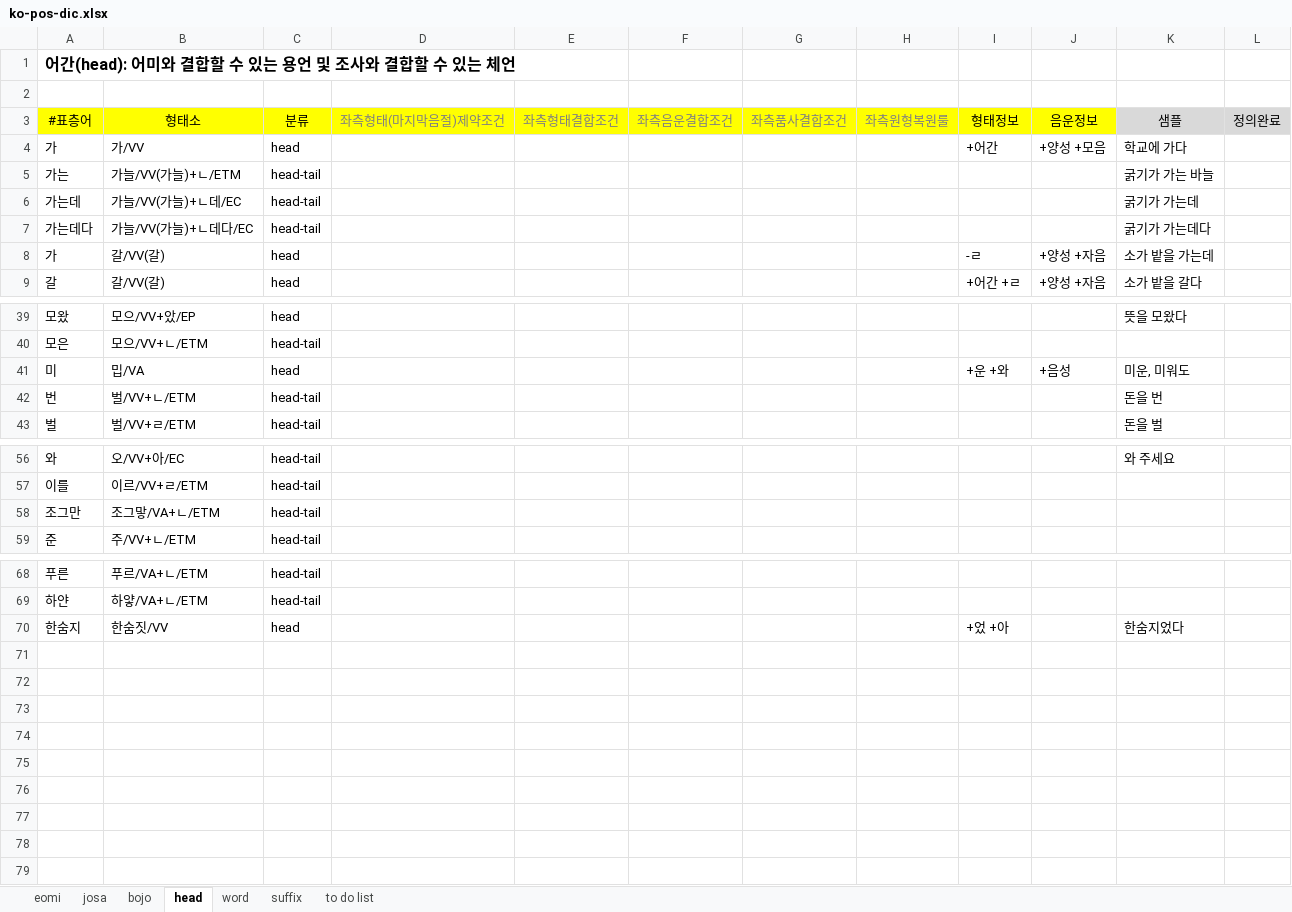
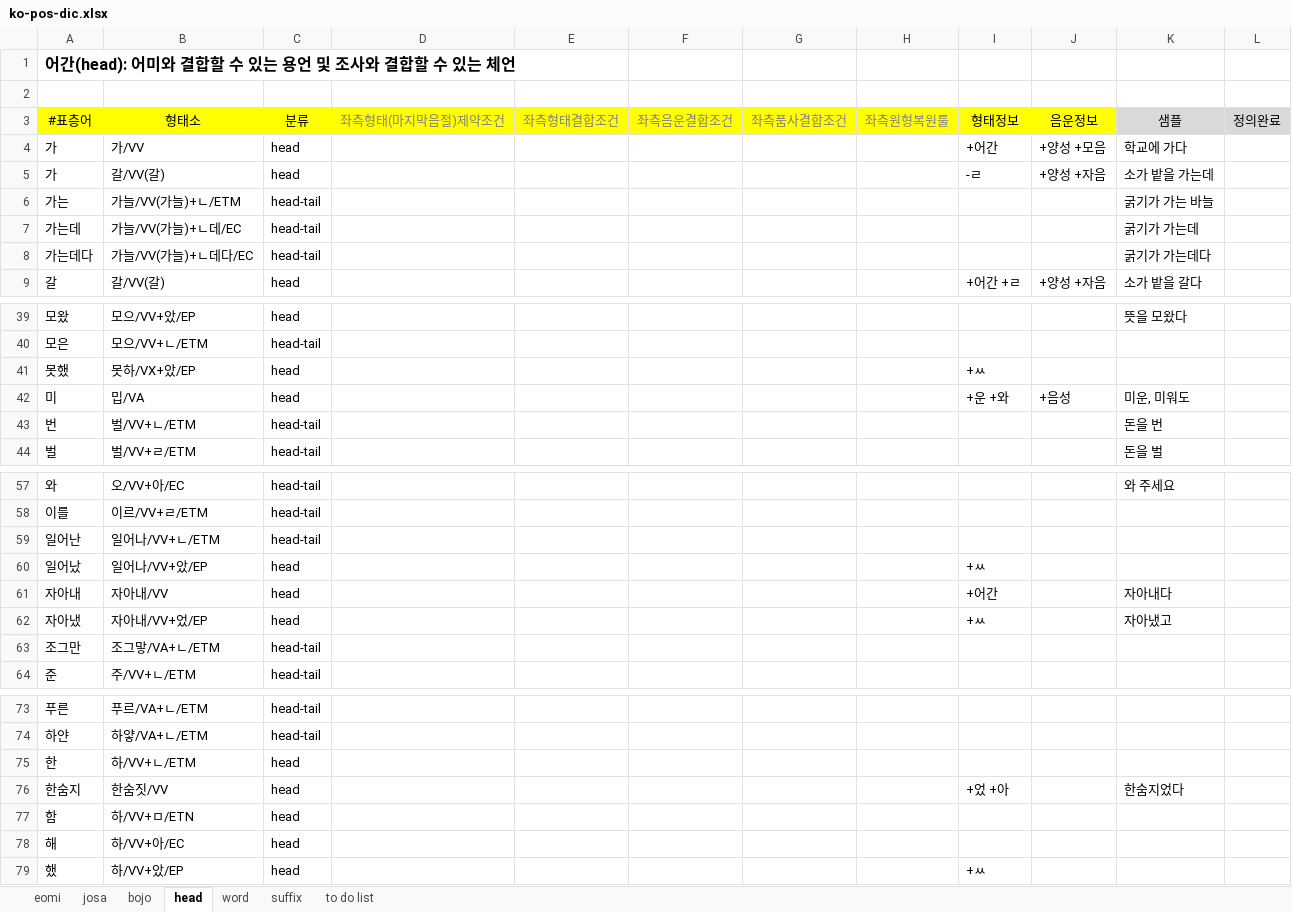
Before and after one commit to louiezzang/yg-nlp, an Excel workbook: data/ko/pos/ko-pos-dic.xlsx, sheet head, drawn as a sheet; only a part is shown, gaps mark what is left out; values as stored, in another font and other column widths than the file's, no borders; the diff names each change by its address in the sheet, - before the commit and + after, or states it on an @@ line.

```diff
--- a/data/ko/pos/ko-pos-dic.xlsx (sheet head)
+++ b/data/ko/pos/ko-pos-dic.xlsx (sheet head)
@@ row 8 moved to row 5: 가 @@
+row 41: 못했 | 못하/VX+았/EP | head |  |  |  |  |  | +ㅆ
+row 59: 일어난 | 일어나/VV+ㄴ/ETM | head-tail
+row 60: 일어났 | 일어나/VV+았/EP | head |  |  |  |  |  | +ㅆ
+row 61: 자아내 | 자아내/VV | head |  |  |  |  |  | +어간 |  | 자아내다
+row 62: 자아냈 | 자아내/VV+었/EP | head |  |  |  |  |  | +ㅆ |  | 자아냈고
+row 75: 한 | 하/VV+ㄴ/ETM | head
+row 77: 함 | 하/VV+ㅁ/ETN | head
+row 78: 해 | 하/VV+아/EC | head
+row 79: 했 | 하/VV+았/EP | head |  |  |  |  |  | +ㅆ
```
Also changed, not shown: sheet bojo, sheet eomi, sheet word, sheet josa, 56 other files.
